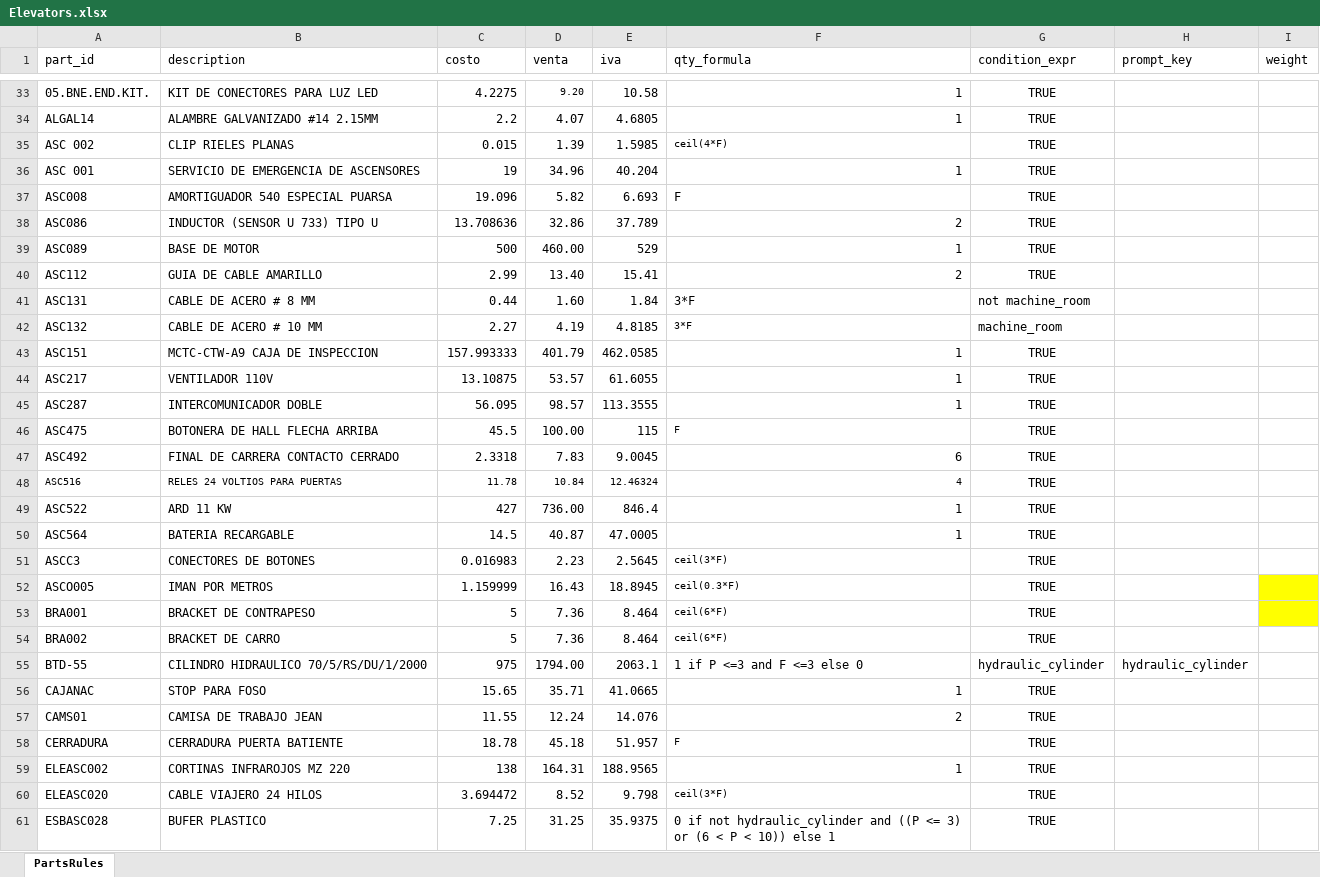
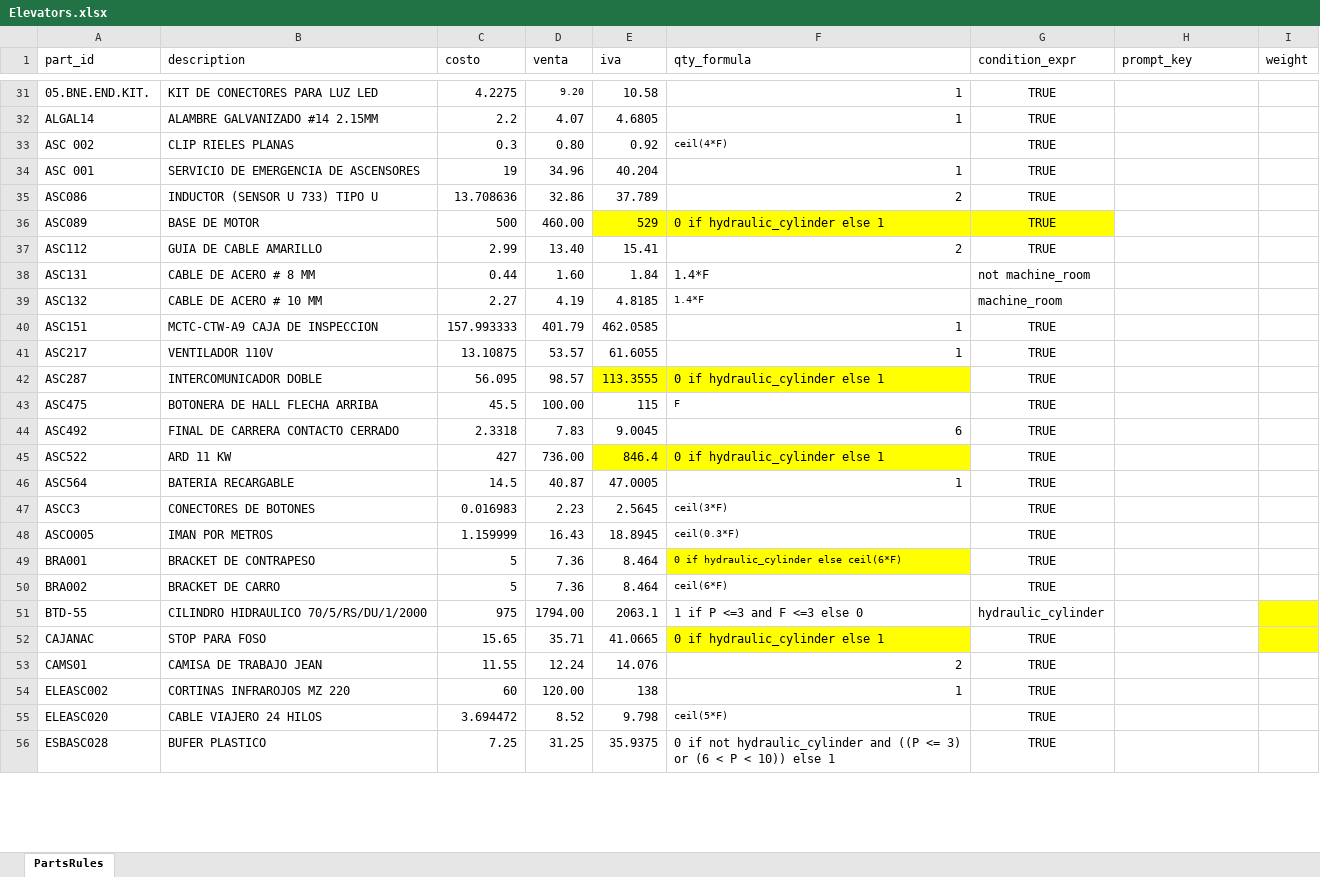
Before and after one commit to Lucasabv123/elevators, an Excel workbook: Elevators.xlsx, sheet PartsRules, drawn as a sheet; only a part is shown, gaps mark what is left out; values as stored, in another font and other column widths than the file's, no borders; removed rows and columns are numbered as before the commit, all else as after; the diff covers the shown part only; the diff names each change by its address in the sheet, - before the commit and + after, or states it on an @@ line.

```diff
--- a/Elevators.xlsx (sheet PartsRules)
+++ b/Elevators.xlsx (sheet PartsRules)
-C33 (costo): 0.015
+C33 (costo): 0.3
-D33 (venta): 1.39
+D33 (venta): 0.80
-E33 (iva): 1.5985
+E33 (iva): 0.92
-row 37: ASC008 | AMORTIGUADOR 540 ESPECIAL PUARSA | 19.096 | 5.82 | 6.693 | F | TRUE
-E36:G36 fill: none
+E36:G36 fill: #FFFF00
-F36 (qty_formula): 1
+F36 (qty_formula): 0 if hydraulic_cylinder else 1
-F38:F39 (qty_formula): 3*F
+F38:F39 (qty_formula): 1.4*F
-E42:F42 fill: none
+E42:F42 fill: #FFFF00
-F42 (qty_formula): 1
+F42 (qty_formula): 0 if hydraulic_cylinder else 1
-row 48: ASC516 | RELES 24 VOLTIOS PARA PUERTAS | 11.78 | 10.84 | 12.46324 | 4 | TRUE
-E45:F45 fill: none
+E45:F45 fill: #FFFF00
-F45 (qty_formula): 1
+F45 (qty_formula): 0 if hydraulic_cylinder else 1
-I48:I49 fill: #FFFF00
+I48:I49 fill: none
-F49 (qty_formula): ceil(6*F)
+F49 (qty_formula): 0 if hydraulic_cylinder else ceil(6*F)
-F49 fill: none
+F49 fill: #FFFF00
-H51 (prompt_key): hydraulic_cylinder
+H51 (prompt_key): (empty)
-I51:I52 fill: none
+I51:I52 fill: #FFFF00
-F52 (qty_formula): 1
+F52 (qty_formula): 0 if hydraulic_cylinder else 1
-F52 fill: none
+F52 fill: #FFFF00
-row 58: CERRADURA | CERRADURA PUERTA BATIENTE | 18.78 | 45.18 | 51.957 | F | TRUE
-C54 (costo): 138
+C54 (costo): 60
-D54 (venta): 164.31
+D54 (venta): 120.00
-E54 (iva): 188.9565
+E54 (iva): 138
-F55 (qty_formula): ceil(3*F)
+F55 (qty_formula): ceil(5*F)
```
Also changed, not shown: 2 added rows, 3 removed rows, 16 edited cells and cell formats elsewhere in this sheet, formulas that keep their value, 4 other files.
